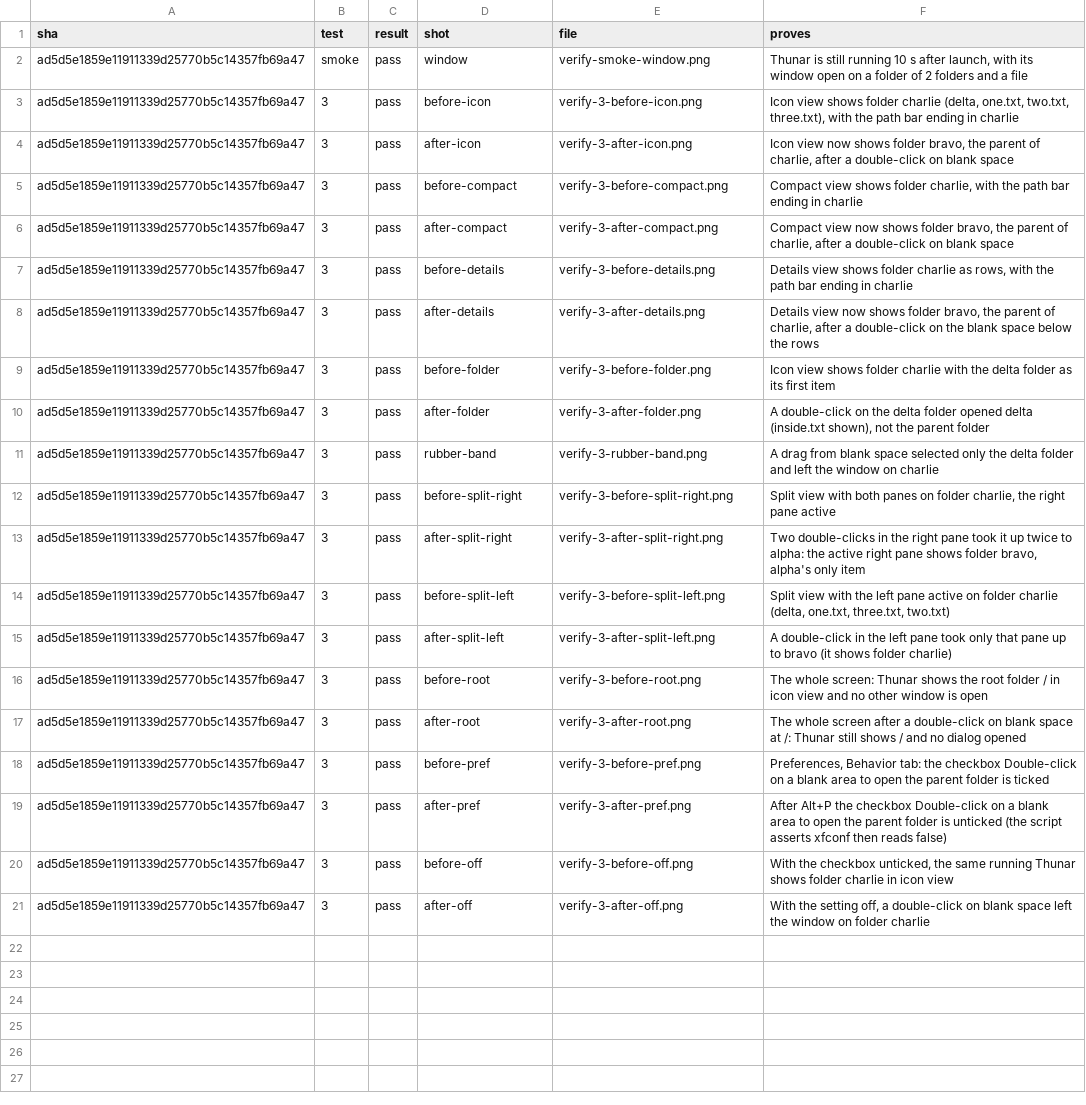
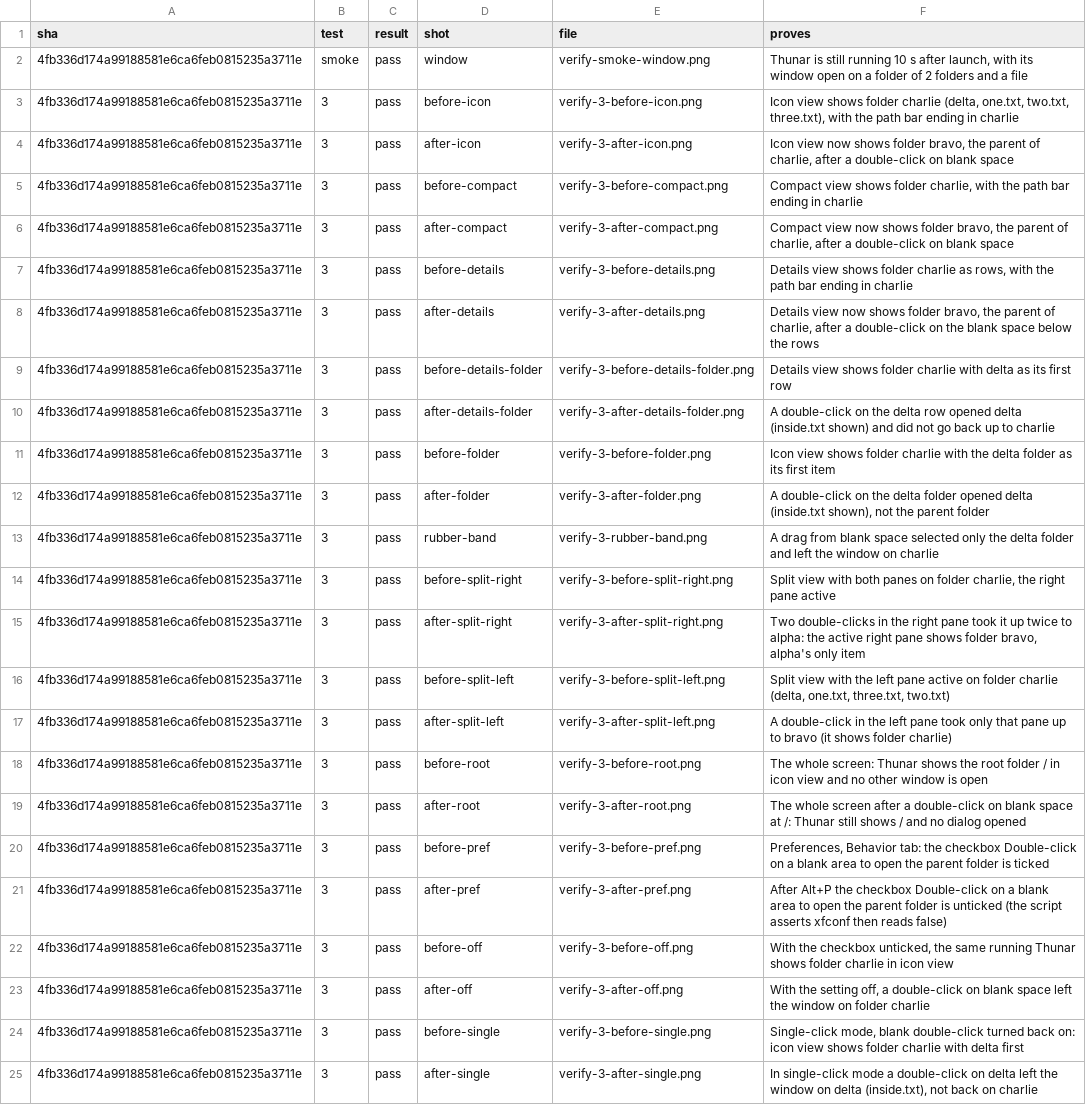
Before and after one commit to alexhu98/thunar, a TSV file: pr-20/verify.tsv, drawn as a sheet; addresses are those after the commit; the diff names each change by its address in the sheet, - before the commit and + after, or states it on an @@ line.

```diff
--- a/pr-20/verify.tsv
+++ b/pr-20/verify.tsv
-A2:A8 (sha): ad5d5e1859e11911339d25770b5c14357fb69a47
+A2:A8 (sha): 4fb336d174a99188581e6ca6feb0815235a3711e
+row 9: 4fb336d174a99188581e6ca6feb0815235a3711e | 3 | pass | before-details-folder | verify-3-before-details-folder.png | Details view shows folder charlie with delta as its first row
+row 10: 4fb336d174a99188581e6ca6feb0815235a3711e | 3 | pass | after-details-folder | verify-3-after-details-folder.png | A double-click on the delta row opened delta (inside.txt shown) and did not go back up to charlie
-A11:A23 (sha): ad5d5e1859e11911339d25770b5c14357fb69a47
+A11:A23 (sha): 4fb336d174a99188581e6ca6feb0815235a3711e
+row 24: 4fb336d174a99188581e6ca6feb0815235a3711e | 3 | pass | before-single | verify-3-before-single.png | Single-click mode, blank double-click turned back on: icon view shows folder charlie with delta first
+row 25: 4fb336d174a99188581e6ca6feb0815235a3711e | 3 | pass | after-single | verify-3-after-single.png | In single-click mode a double-click on delta left the window on delta (inside.txt), not back on charlie
```
